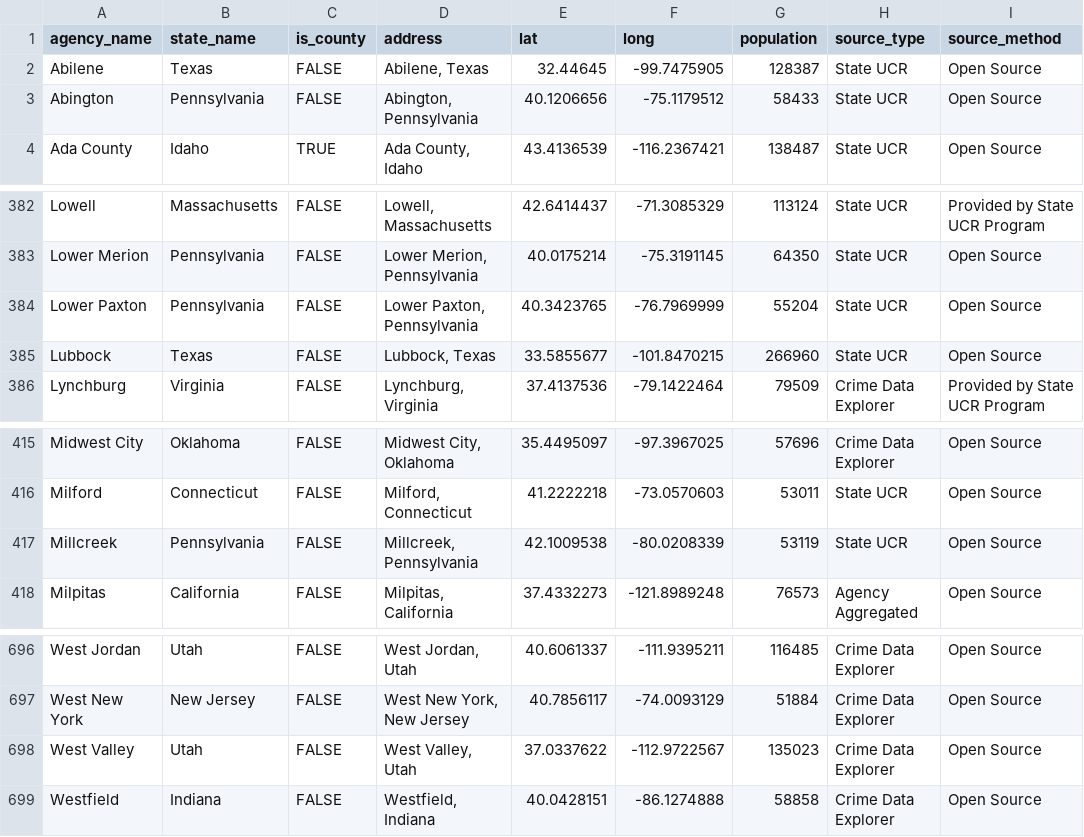
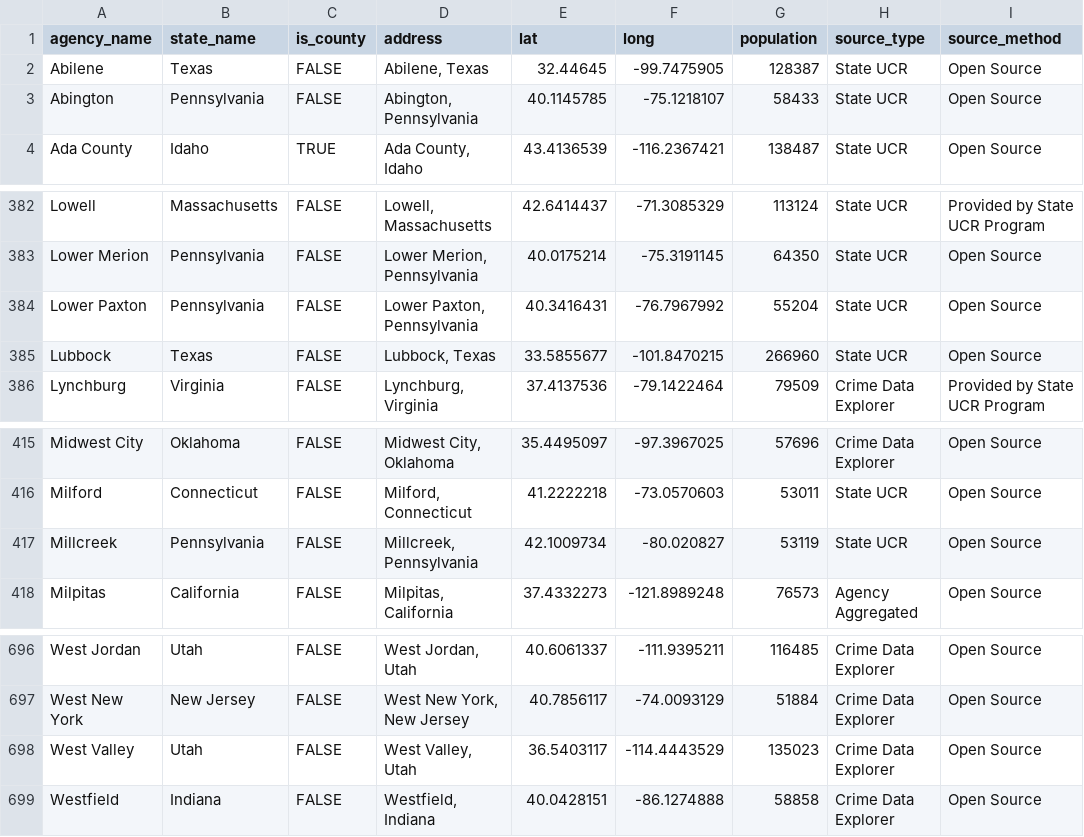
Before and after one commit to AH-Datalytics/rtci, a CSV file: docs/app_data/cities_coordinates.csv, drawn as a sheet; only a part is shown, gaps mark what is left out; the diff names each change by its address in the sheet, - before the commit and + after, or states it on an @@ line.

```diff
--- a/docs/app_data/cities_coordinates.csv
+++ b/docs/app_data/cities_coordinates.csv
-E3 (lat): 40.1206656
+E3 (lat): 40.1145785
-F3 (long): -75.1179512
+F3 (long): -75.1218107
-E384 (lat): 40.3423765
+E384 (lat): 40.3416431
-F384 (long): -76.7969999
+F384 (long): -76.7967992
-E417 (lat): 42.1009538
+E417 (lat): 42.1009734
-F417 (long): -80.0208339
+F417 (long): -80.020827
-E698 (lat): 37.0337622
+E698 (lat): 36.5403117
-F698 (long): -112.9722567
+F698 (long): -114.4443529
```
Also changed, not shown: docs/app_data/full_table_data.csv, docs/app_data/scorecard.csv, 2 other files.
